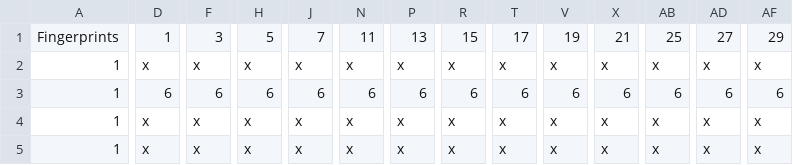
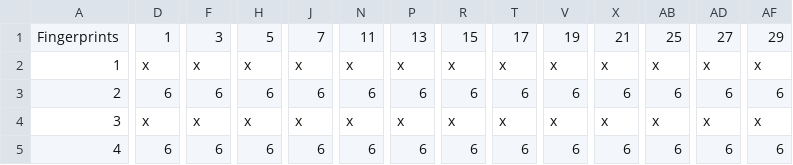
Before and after one commit to jwtiyar/Shifting, a CSV file: shoft.csv, drawn as a sheet; only a part is shown, gaps mark what is left out; the diff names each change by its address in the sheet, - before the commit and + after, or states it on an @@ line.

```diff
--- a/shoft.csv
+++ b/shoft.csv
-A3: 1
+A3: 2
-A4: 1
+A4: 3
-A5: 1
+A5: 4
-D5: x
+D5: 6
-F5: x
+F5: 6
-H5: x
+H5: 6
-J5: x
+J5: 6
-N5: x
+N5: 6
-P5: x
+P5: 6
-R5: x
+R5: 6
-T5: x
+T5: 6
-V5: x
+V5: 6
-X5: x
+X5: 6
-AB5: x
+AB5: 6
-AD5: x
+AD5: 6
-AF5: x
+AF5: 6
```
Also changed, not shown: 1 other file.
